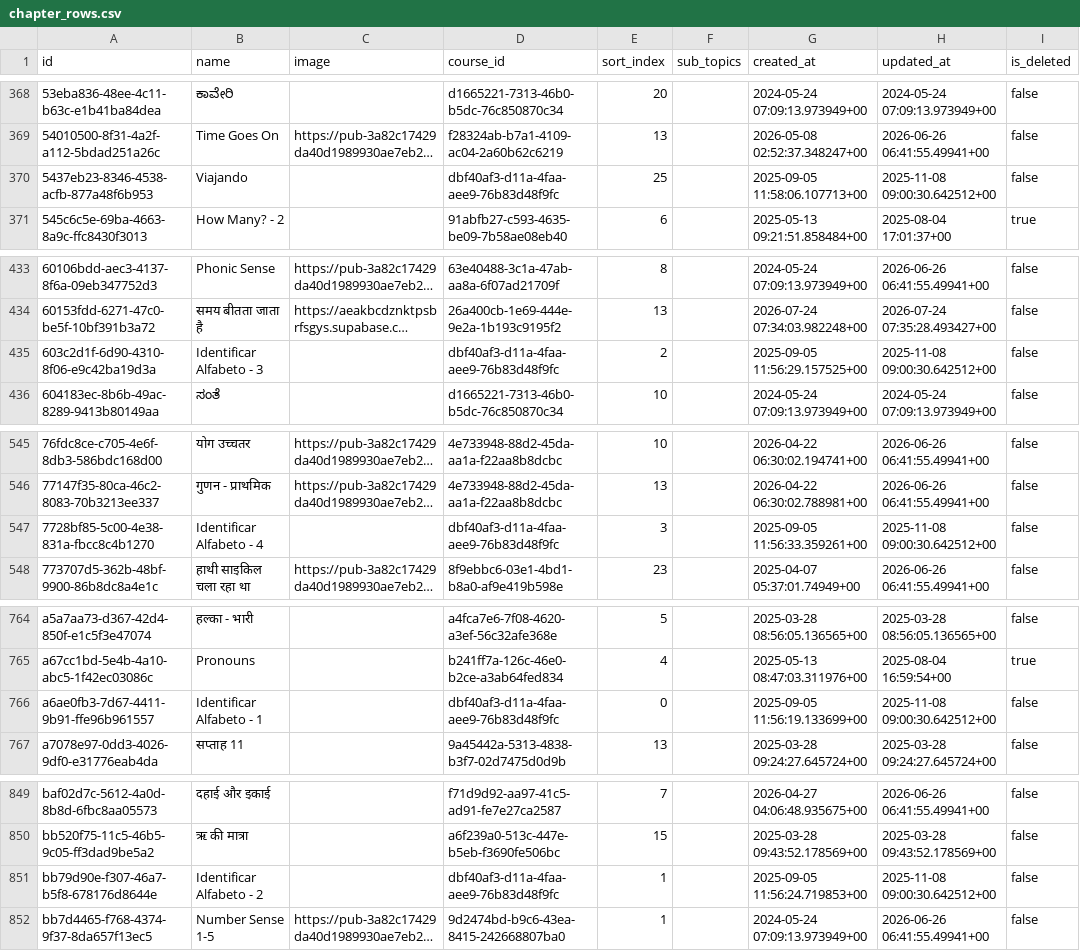
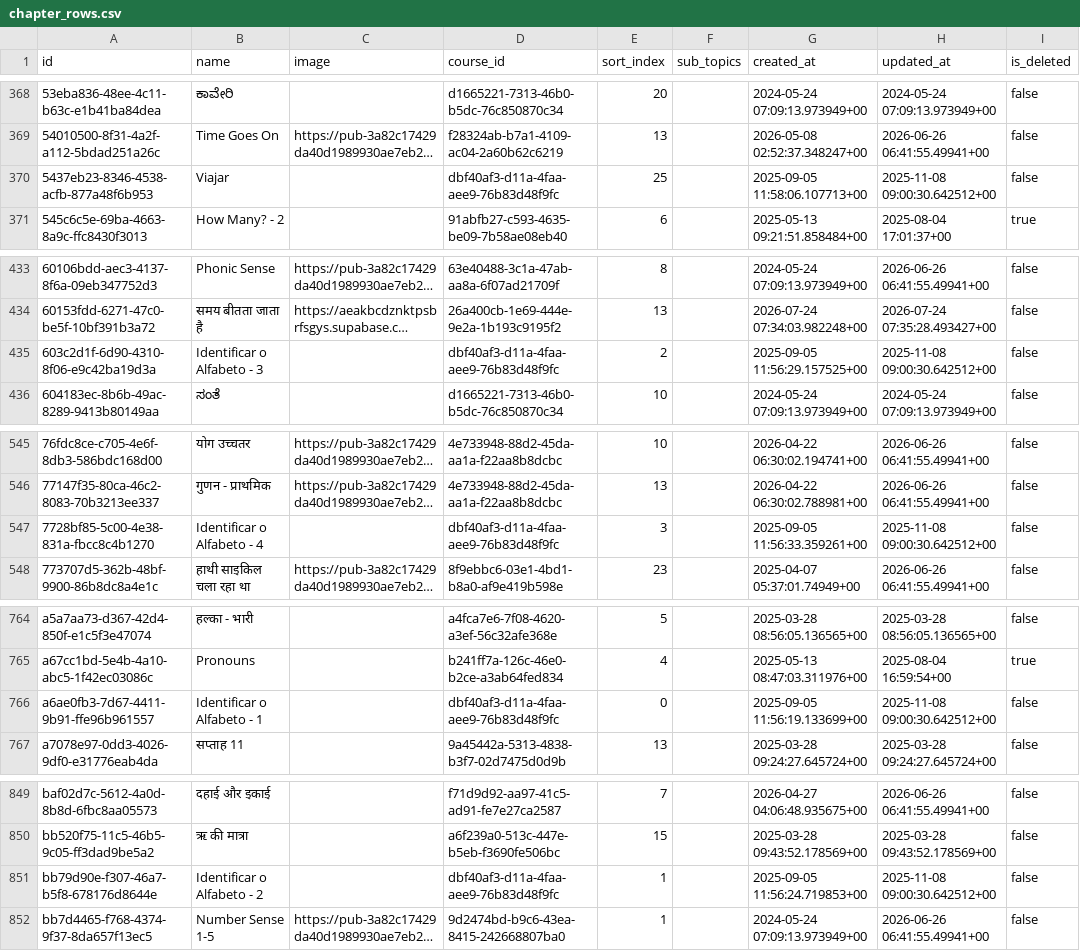
Before and after one commit to chimple/cuba, a CSV file: public/databases/import_data/chapter_rows.csv, drawn as a sheet; only a part is shown, gaps mark what is left out; long unchanged cells end in …; the diff covers the shown part only; the diff names each change by its address in the sheet, - before the commit and + after, or states it on an @@ line.

```diff
--- a/public/databases/import_data/chapter_rows.csv
+++ b/public/databases/import_data/chapter_rows.csv
-B370 (name): Viajando
+B370 (name): Viajar
-B435 (name): Identificar Alfabeto - 3
+B435 (name): Identificar o Alfabeto - 3
-B547 (name): Identificar Alfabeto - 4
+B547 (name): Identificar o Alfabeto - 4
-B766 (name): Identificar Alfabeto - 1
+B766 (name): Identificar o Alfabeto - 1
-B851 (name): Identificar Alfabeto - 2
+B851 (name): Identificar o Alfabeto - 2
```
Also changed, not shown: 1 edited cell elsewhere in this file, 5 other files.
